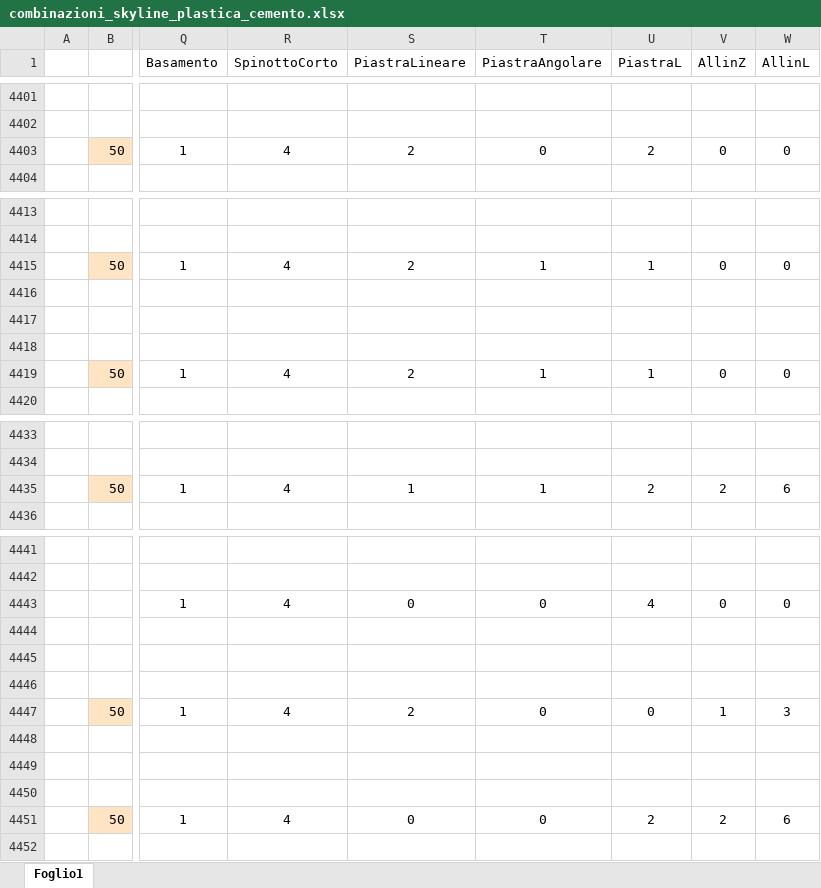
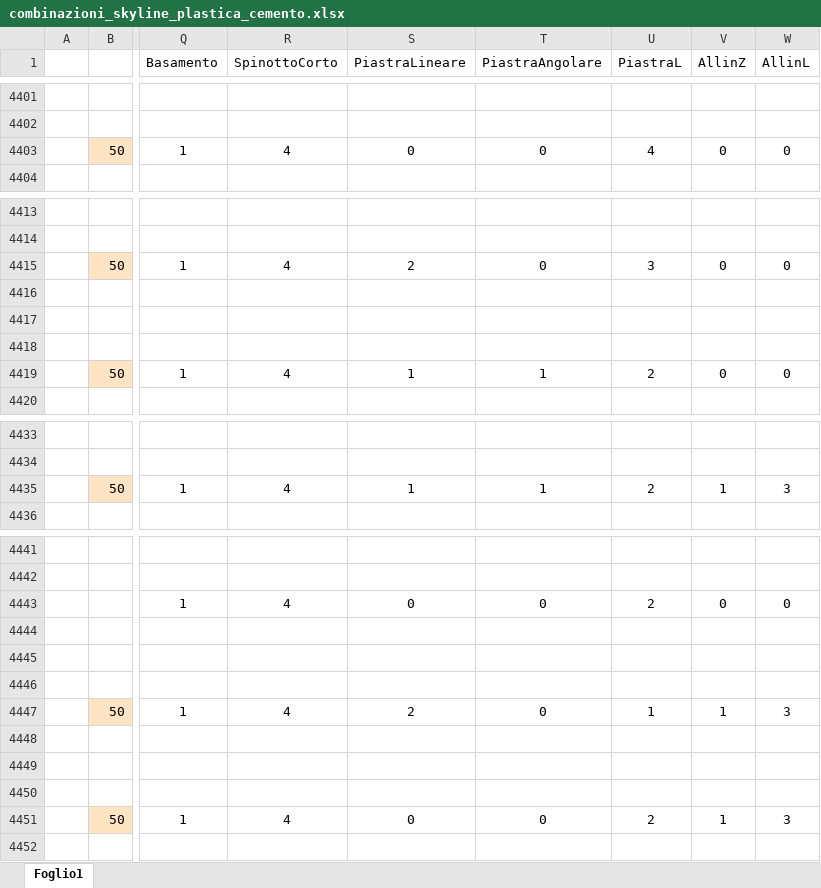
Before and after one commit to paltasoft/rcl, an Excel workbook: combinazioni_skyline_plastica_cemento.xlsx, sheet Foglio1, drawn as a sheet; only a part is shown, gaps mark what is left out; values as stored, in another font and other column widths than the file's, no borders; the diff names each change by its address in the sheet, - before the commit and + after, or states it on an @@ line.

Commit message:
UPDATE COMBIANZIONE

```diff
--- a/combinazioni_skyline_plastica_cemento.xlsx (sheet Foglio1)
+++ b/combinazioni_skyline_plastica_cemento.xlsx (sheet Foglio1)
-S4403 (PiastraLineare): 2
+S4403 (PiastraLineare): 0
-U4403 (PiastraL): 2
+U4403 (PiastraL): 4
-T4415 (PiastraAngolare): 1
+T4415 (PiastraAngolare): 0
-U4415 (PiastraL): 1
+U4415 (PiastraL): 3
-S4419 (PiastraLineare): 2
+S4419 (PiastraLineare): 1
-U4419 (PiastraL): 1
+U4419 (PiastraL): 2
-V4435 (AllinZ): 2
+V4435 (AllinZ): 1
-W4435 (AllinL): 6
+W4435 (AllinL): 3
-U4443 (PiastraL): 4
+U4443 (PiastraL): 2
-U4447 (PiastraL): 0
+U4447 (PiastraL): 1
-V4451 (AllinZ): 2
+V4451 (AllinZ): 1
-W4451 (AllinL): 6
+W4451 (AllinL): 3
```
